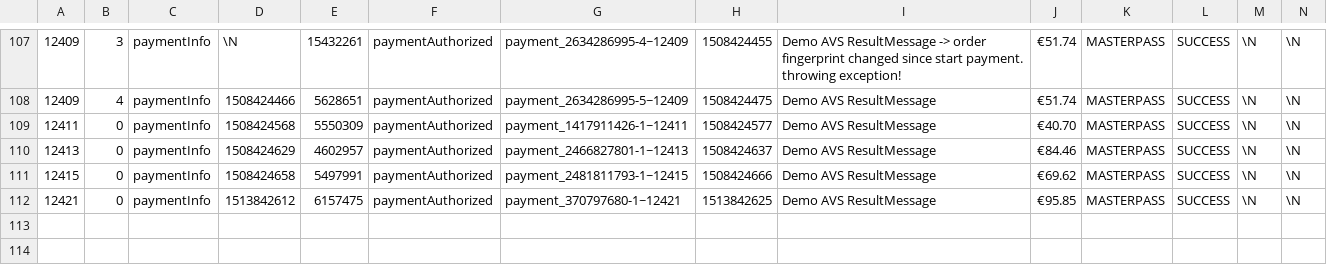
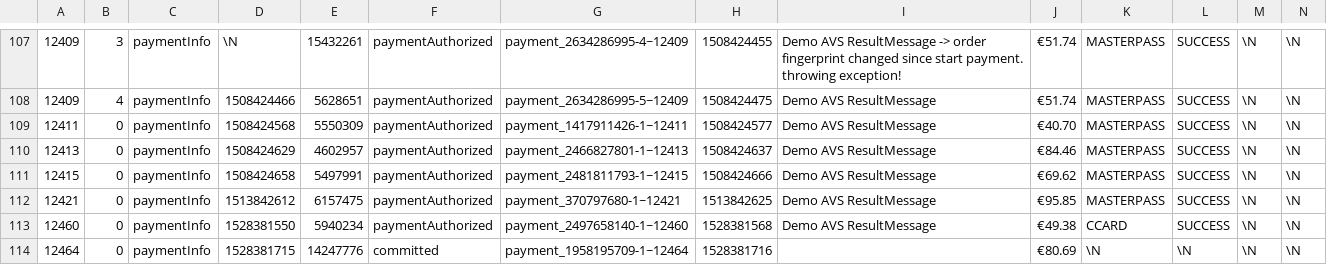
Before and after one commit to pimcore/demo-ecommerce, a CSV file: dump/data/dumpexport-object_collection_PaymentInfo_9.csv, drawn as a sheet; only a part is shown, gaps mark what is left out; rows hold the shown columns only; the diff names each change by its address in the sheet, - before the commit and + after, or states it on an @@ line.

```diff
--- a/dump/data/dumpexport-object_collection_PaymentInfo_9.csv
+++ b/dump/data/dumpexport-object_collection_PaymentInfo_9.csv
+row 113: 12460 | 0 | paymentInfo | 1528381550 | 5940234 | paymentAuthorized | payment_2497658140-1~12460 | 1528381568 | Demo AVS ResultMessage | €49.38 | CCARD | SUCCESS | \N | \N
+row 114: 12464 | 0 | paymentInfo | 1528381715 | 14247776 | committed | payment_1958195709-1~12464 | 1528381716 |  | €80.69 | \N | \N | \N | \N
```
Also changed, not shown: dump/data/dumpexport-notes.csv, dump/data/dumpexport-object_brick_query_PaymentProviderQpay_9.csv, 26 other files.
